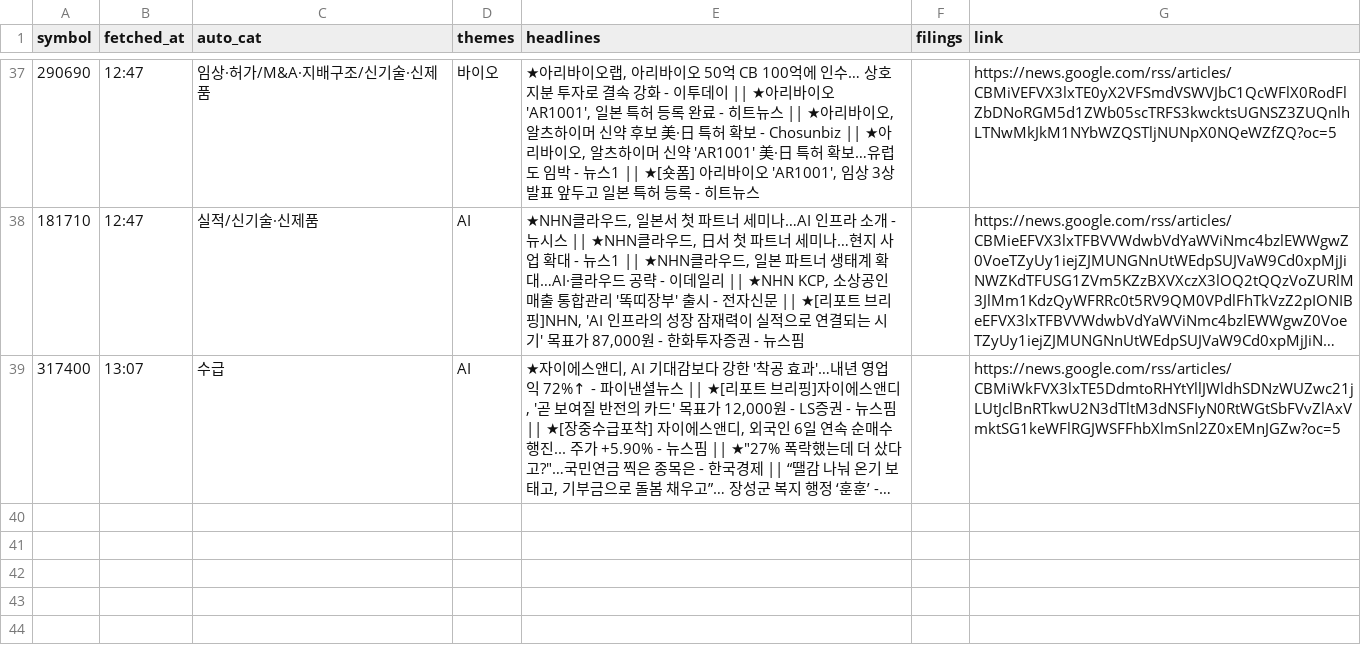
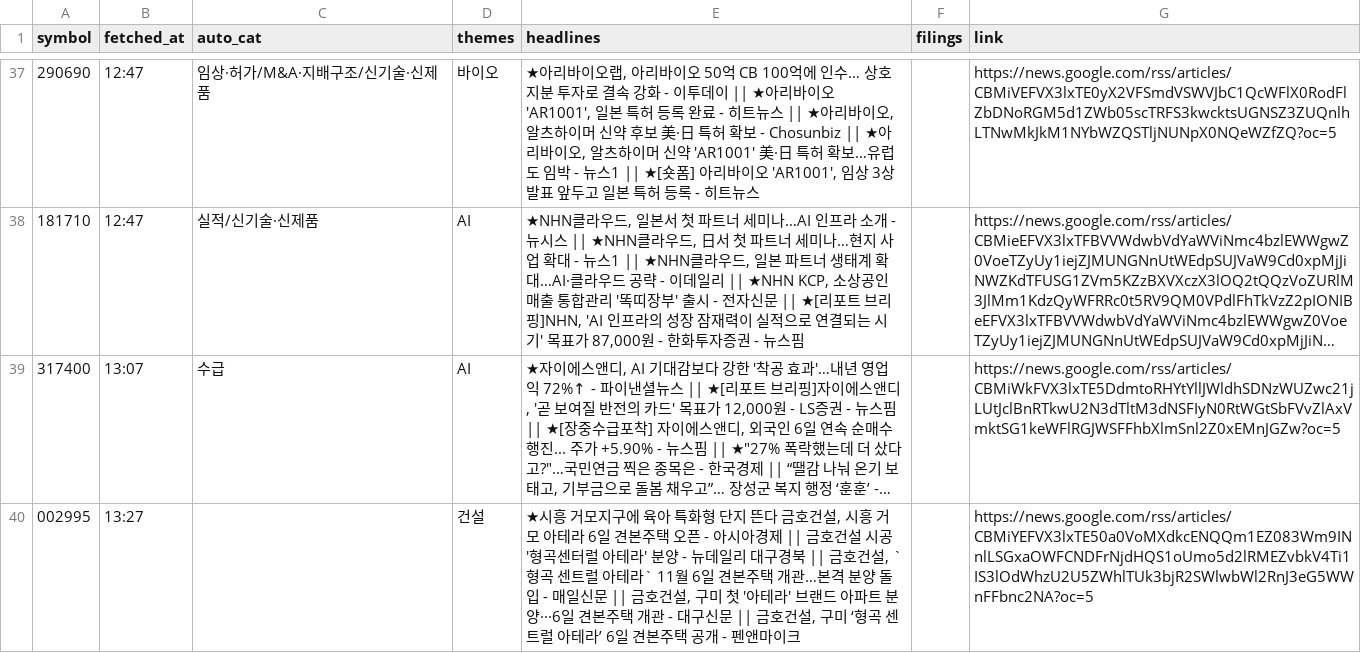
Before and after one commit to Ji-Hun-Seong/Ji-Hun-Seong, a CSV file: surge-study/data/intraday/kr/news-2026-11-06.csv, drawn as a sheet; only a part is shown, gaps mark what is left out; long unchanged cells end in …; the diff names each change by its address in the sheet, - before the commit and + after, or states it on an @@ line.

Commit message:
surge-intraday: 11-06 13:27 스냅샷

```diff
--- a/surge-study/data/intraday/kr/news-2026-11-06.csv
+++ b/surge-study/data/intraday/kr/news-2026-11-06.csv
+row 40: 002995 | 13:27 |  | 건설 | ★시흥 거모지구에 육아 특화형 단지 뜬다 금호건설, 시흥 거모 아테라 6일 견본주택 오픈 - 아시아경제 || 금호건설 시공 '형곡센터럴 아테라' 분양 - 뉴데일리 대구경북 || 금호건설, `형곡 센트럴 아테라` 11월 6일 견본주택 개관…본격 분양 돌입 - 매일신문 || 금호건설, 구미 첫 '아테라' 브랜드 아파트 분양···6일 견본주택 개관 - 대구신문 || 금호건설, 구미 ‘형곡 센트럴 아테라’ 6일 견본주택 공개 - 펜앤마이크 |  | https://news.google.com/rss/articles/CBMiYEFVX3lxTE50a0VoMXdkcENQQm1EZ083Wm9INnlLSGxaOWFCNDFrNjdHQS1oUmo5d2lRMEZvbkV4Ti1IS3lOdWhzU2U5ZWhlTUk3bjR2SWlwbWl2RnJ3eG5WWnFFbnc2NA?oc=5
```
Also changed, not shown: 1 other file.
